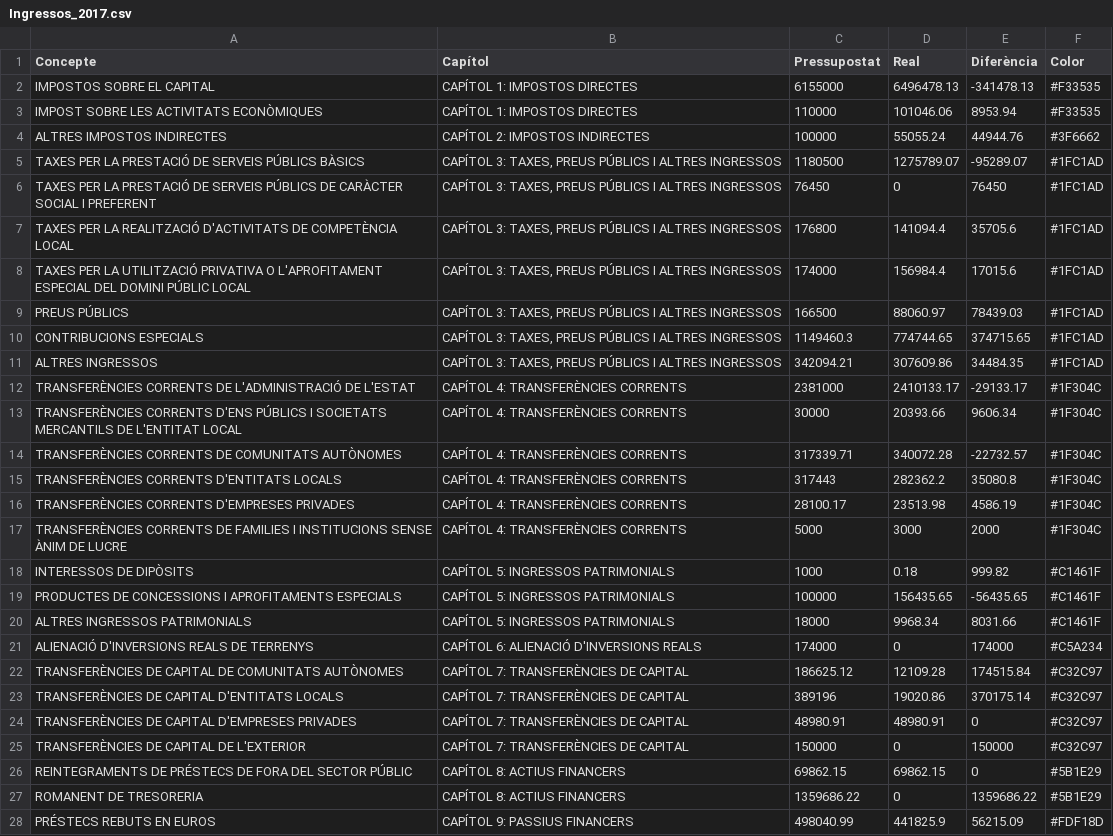
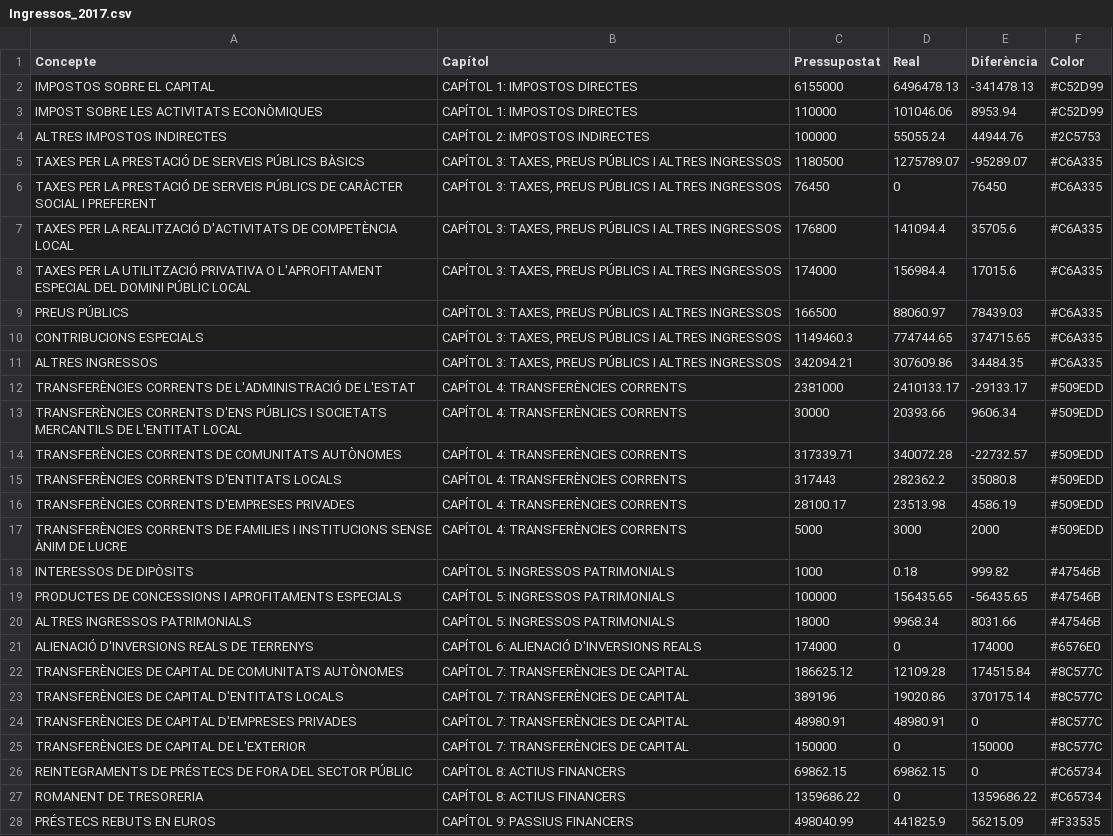
Before and after one commit to pauturvalles/universitatdegirona, a CSV file: csv/Ingressos_2017.csv, drawn as a sheet; the diff names each change by its address in the sheet, - before the commit and + after, or states it on an @@ line.

Commit message:
Add files via upload

```diff
--- a/csv/Ingressos_2017.csv
+++ b/csv/Ingressos_2017.csv
-F2:F3 (Color): #F33535
+F2:F3 (Color): #C52D99
-F4 (Color): #3F6662
+F4 (Color): #2C5753
-F5:F11 (Color): #1FC1AD
+F5:F11 (Color): #C6A335
-F12:F17 (Color): #1F304C
+F12:F17 (Color): #509EDD
-F18:F20 (Color): #C1461F
+F18:F20 (Color): #47546B
-F21 (Color): #C5A234
+F21 (Color): #6576E0
-F22:F25 (Color): #C32C97
+F22:F25 (Color): #8C577C
-F26:F27 (Color): #5B1E29
+F26:F27 (Color): #C65734
-F28 (Color): #FDF18D
+F28 (Color): #F33535
```
